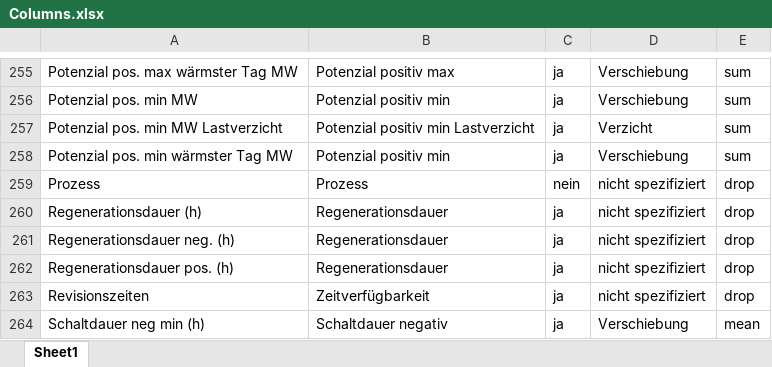
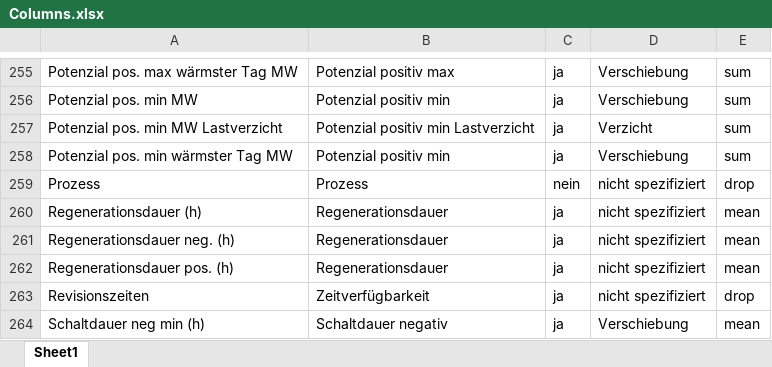
Before and after one commit to jokochems/DR_Potentials, an Excel workbook: Columns.xlsx, sheet Sheet1, drawn as a sheet; only a part is shown, gaps mark what is left out; values as stored, in another font and other column widths than the file's, no borders; table styles not drawn; the diff covers the shown part only; the diff names each change by its address in the sheet, - before the commit and + after, or states it on an @@ line.

```diff
--- a/Columns.xlsx (sheet Sheet1)
+++ b/Columns.xlsx (sheet Sheet1)
-E260:E262: drop
+E260:E262: mean
```
Also changed, not shown: 15 edited cells elsewhere in this sheet.
